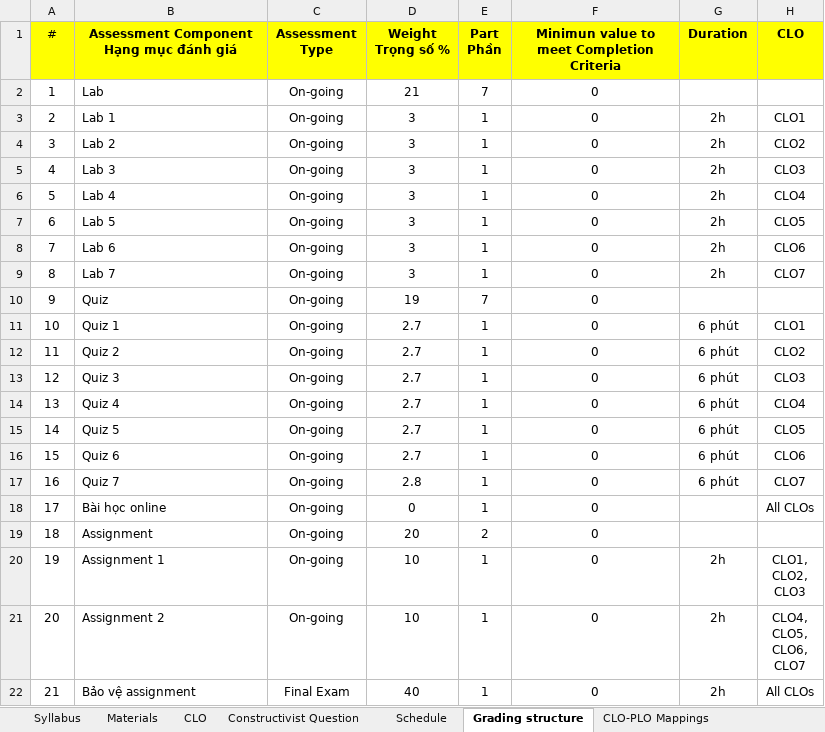
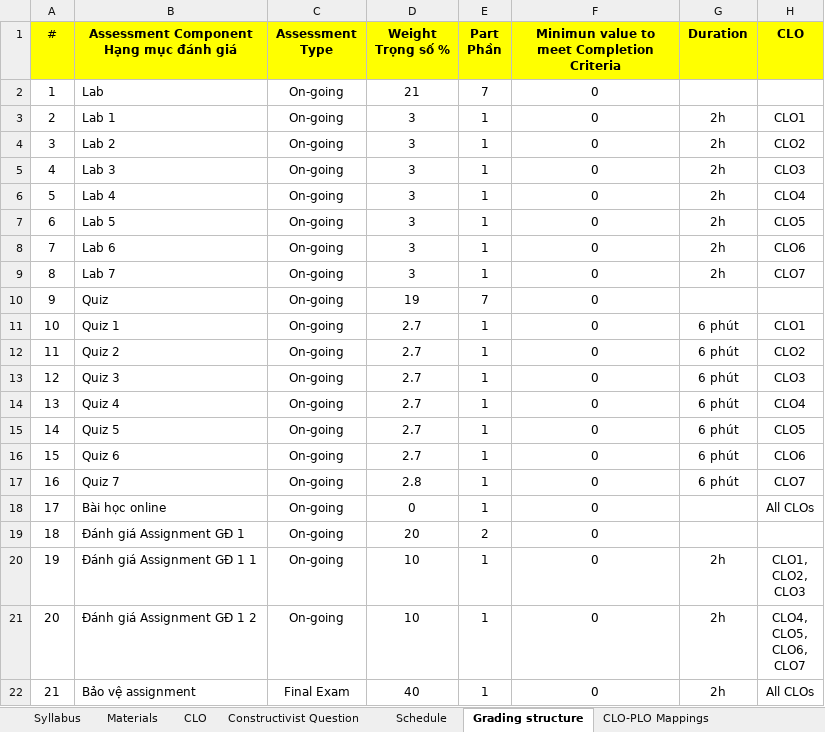
Before and after one commit to chuquan22/CurriculumManagementSystem_BE, an Excel workbook: CurriculumManagementSystemWebAPI/exported.xlsx, sheet Grading structure, drawn as a sheet; only a part is shown; values as stored, in another font and other column widths than the file's, no borders; the diff names each change by its address in the sheet, - before the commit and + after, or states it on an @@ line.

```diff
--- a/CurriculumManagementSystemWebAPI/exported.xlsx (sheet Grading structure)
+++ b/CurriculumManagementSystemWebAPI/exported.xlsx (sheet Grading structure)
-B19: Assignment
+B19: Đánh giá Assignment GĐ 1
-B20: Assignment 1
+B20: Đánh giá Assignment GĐ 1 1
-B21: Assignment 2
+B21: Đánh giá Assignment GĐ 1 2
```
Also changed, not shown: sheet Materials, sheet Syllabus, 2 other files.
